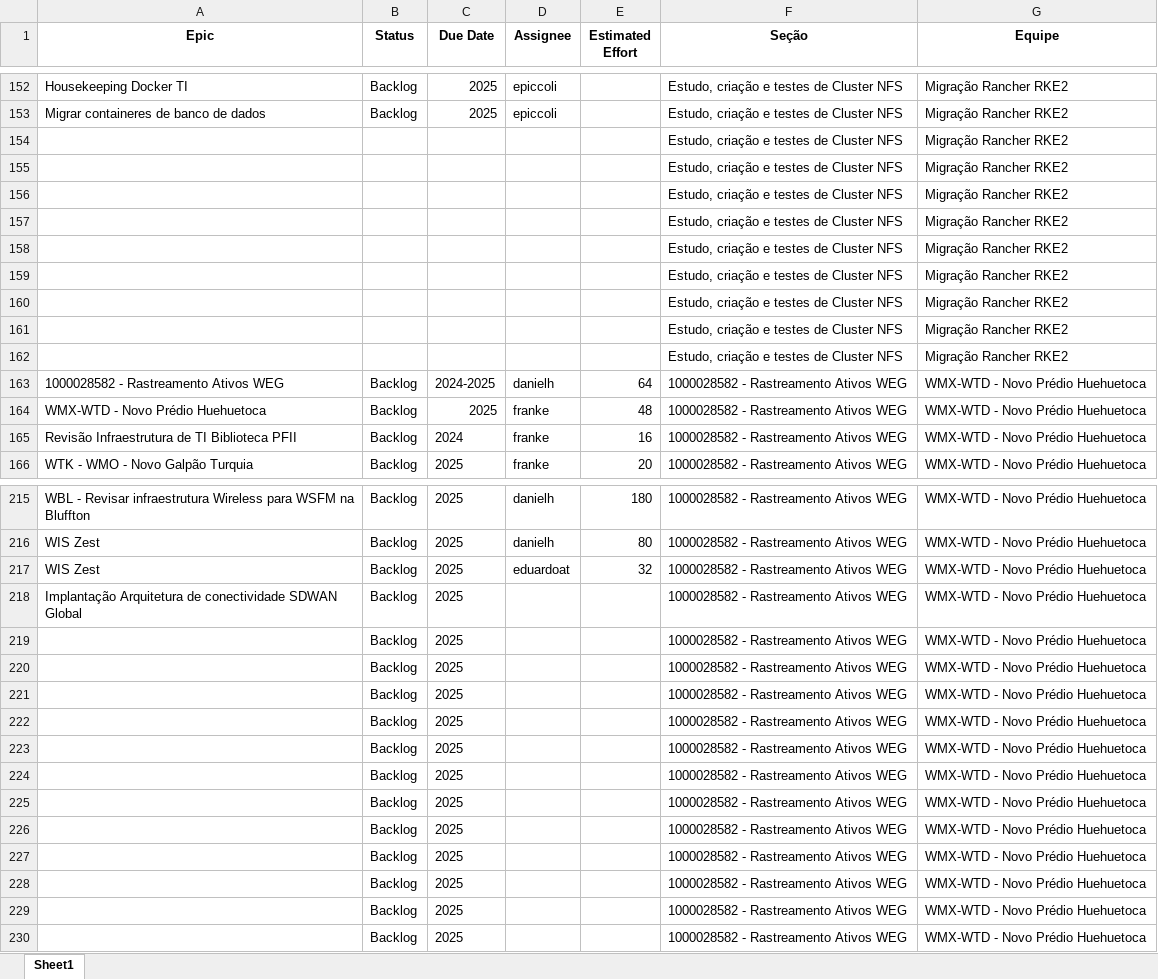
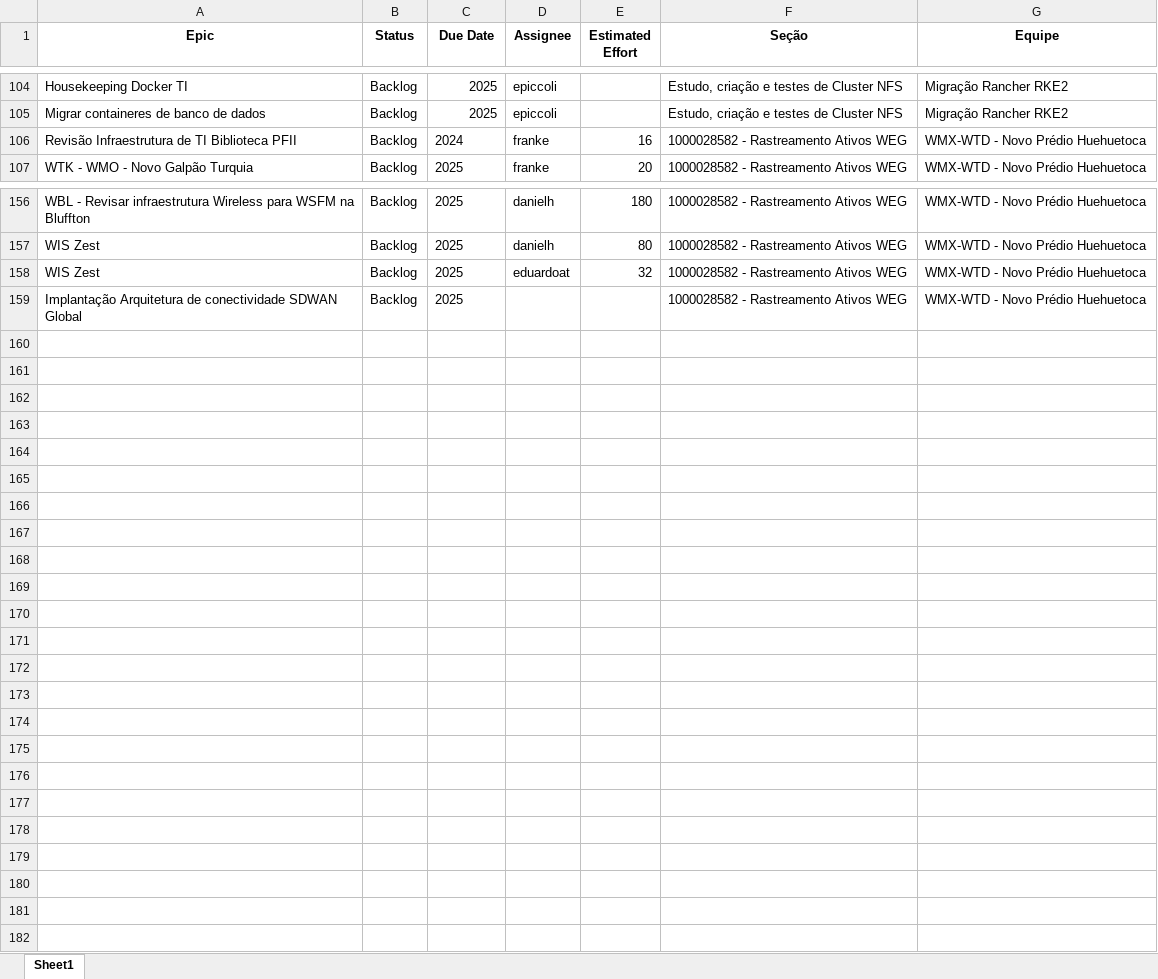
Before and after one commit to rodri-oliveira/consolida-o-planilha-excell-weg, an Excel workbook: backlog-consolidado/backlog_consolidado.xlsx, sheet Sheet1, drawn as a sheet; only a part is shown, gaps mark what is left out; values as stored, in another font and other column widths than the file's, no borders; the diff covers the shown part only; the diff names each change by its address in the sheet, - before the commit and + after, or states it on an @@ line.

Commit message:
ajustando consolidação backlog

```diff
--- a/backlog-consolidado/backlog_consolidado.xlsx (sheet Sheet1)
+++ b/backlog-consolidado/backlog_consolidado.xlsx (sheet Sheet1)
-row 154:  |  |  |  |  | Estudo, criação e testes de Cluster NFS | Migração Rancher RKE2
-row 155:  |  |  |  |  | Estudo, criação e testes de Cluster NFS | Migração Rancher RKE2
-row 156:  |  |  |  |  | Estudo, criação e testes de Cluster NFS | Migração Rancher RKE2
-row 157:  |  |  |  |  | Estudo, criação e testes de Cluster NFS | Migração Rancher RKE2
-row 158:  |  |  |  |  | Estudo, criação e testes de Cluster NFS | Migração Rancher RKE2
-row 159:  |  |  |  |  | Estudo, criação e testes de Cluster NFS | Migração Rancher RKE2
-row 160:  |  |  |  |  | Estudo, criação e testes de Cluster NFS | Migração Rancher RKE2
-row 161:  |  |  |  |  | Estudo, criação e testes de Cluster NFS | Migração Rancher RKE2
-row 162:  |  |  |  |  | Estudo, criação e testes de Cluster NFS | Migração Rancher RKE2
-row 163: 1000028582 - Rastreamento Ativos WEG | Backlog | 2024-2025 | danielh | 64 | 1000028582 - Rastreamento Ativos WEG | WMX-WTD - Novo Prédio Huehuetoca
-row 164: WMX-WTD - Novo Prédio Huehuetoca | Backlog | 2025 | franke | 48 | 1000028582 - Rastreamento Ativos WEG | WMX-WTD - Novo Prédio Huehuetoca
-row 219:  | Backlog | 2025 |  |  | 1000028582 - Rastreamento Ativos WEG | WMX-WTD - Novo Prédio Huehuetoca
-row 220:  | Backlog | 2025 |  |  | 1000028582 - Rastreamento Ativos WEG | WMX-WTD - Novo Prédio Huehuetoca
-row 221:  | Backlog | 2025 |  |  | 1000028582 - Rastreamento Ativos WEG | WMX-WTD - Novo Prédio Huehuetoca
-row 222:  | Backlog | 2025 |  |  | 1000028582 - Rastreamento Ativos WEG | WMX-WTD - Novo Prédio Huehuetoca
-row 223:  | Backlog | 2025 |  |  | 1000028582 - Rastreamento Ativos WEG | WMX-WTD - Novo Prédio Huehuetoca
-row 224:  | Backlog | 2025 |  |  | 1000028582 - Rastreamento Ativos WEG | WMX-WTD - Novo Prédio Huehuetoca
-row 225:  | Backlog | 2025 |  |  | 1000028582 - Rastreamento Ativos WEG | WMX-WTD - Novo Prédio Huehuetoca
-row 226:  | Backlog | 2025 |  |  | 1000028582 - Rastreamento Ativos WEG | WMX-WTD - Novo Prédio Huehuetoca
-row 227:  | Backlog | 2025 |  |  | 1000028582 - Rastreamento Ativos WEG | WMX-WTD - Novo Prédio Huehuetoca
-row 228:  | Backlog | 2025 |  |  | 1000028582 - Rastreamento Ativos WEG | WMX-WTD - Novo Prédio Huehuetoca
-row 229:  | Backlog | 2025 |  |  | 1000028582 - Rastreamento Ativos WEG | WMX-WTD - Novo Prédio Huehuetoca
-row 230:  | Backlog | 2025 |  |  | 1000028582 - Rastreamento Ativos WEG | WMX-WTD - Novo Prédio Huehuetoca
```
Also changed, not shown: 48 removed rows elsewhere in this sheet, 1 other file.
